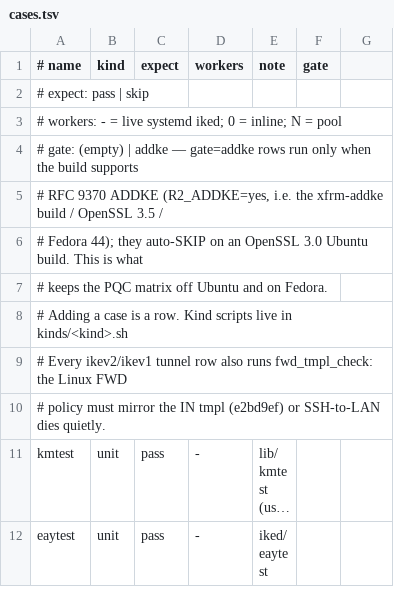
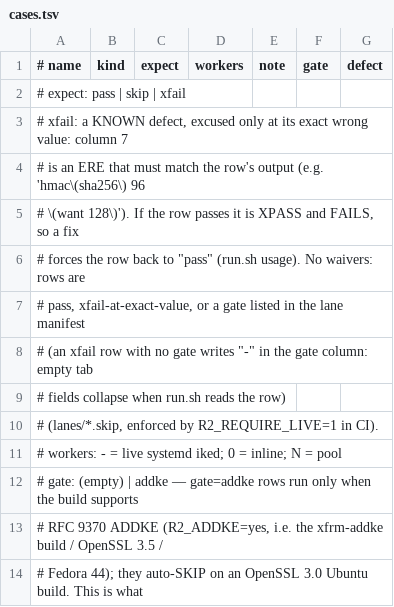
Before and after one commit to derekm/racoon2, a TSV file: samples/linux-matrix/cases.tsv, drawn as a sheet; only a part is shown; the shorter side is filled out with more unchanged rows; long unchanged cells end in ….

Commit message:
matrix: XFAIL/XPASS rows, R2_REQUIRE_LIVE lane manifests and empty-run guards
run.sh gains the verdict model from rdratlos/racoon-ipsec-tools PR #147:

- expect=xfail: a row declares a KNOWN defect as an ERE in column 7 that
  must match its output at the exact wrong value.  Row fails + regex
  matches -> XFAIL (ok).  Row passes -> XPASS -> FAIL, so a fix forces the
  row back to "pass".  Row fails without the regex -> FAIL.
- R2_REQUIRE_LIVE=1: any skip that the lane manifest
  (lanes/<R2_LANE>.skip: "gate <g> <why>" or "row <name> <why>") does not
  expect is a FAILURE, and a run with zero passing rows fails.  CI sets it
  on the Ubuntu (addke/dpd/box gates expected) and Fedora (dpd/box)
  matrix shards.
- R2_MIN_PASS=N: minimum passing rows.
- Row output is captured (brace group, same shell) so the xfail match
  can see it; run-shards.sh parses the extended summary line.

tools/selftest.sh is a root-free self-test of the harness: it drives
run.sh with a fake kind and asserts XFAIL, XPASS->FAIL, wrong-reason
FAIL, missing-regex FAIL, REQUIRE_LIVE (unexpected skip, manifest skip,
empty run), MIN_PASS, the xfrm_audit analyser on canned samples, and
that the FreeBSD manifest matches freebsd-vnet-matrix.sh.  It runs as
the first step of the Ubuntu integration shard 0.

No row is xfail today.

```diff
--- a/samples/linux-matrix/cases.tsv
+++ b/samples/linux-matrix/cases.tsv
@@ -1,3 +1,11 @@
-# name	kind	expect	workers	note	gate
-# expect: pass | skip
+# name	kind	expect	workers	note	gate	defect
+# expect: pass | skip | xfail
+#   xfail: a KNOWN defect, excused only at its exact wrong value: column 7
+#   is an ERE that must match the row's output (e.g. 'hmac\(sha256\) 96
+#   \(want 128\)').  If the row passes it is XPASS and FAILS, so a fix
+#   forces the row back to "pass" (run.sh usage).  No waivers: rows are
+#   pass, xfail-at-exact-value, or a gate listed in the lane manifest
+#   (an xfail row with no gate writes "-" in the gate column: empty tab
+#   fields collapse when run.sh reads the row)
+#   (lanes/*.skip, enforced by R2_REQUIRE_LIVE=1 in CI).
 # workers: - = live systemd iked; 0 = inline; N = pool
```
Also changed, not shown: 6 other files.
